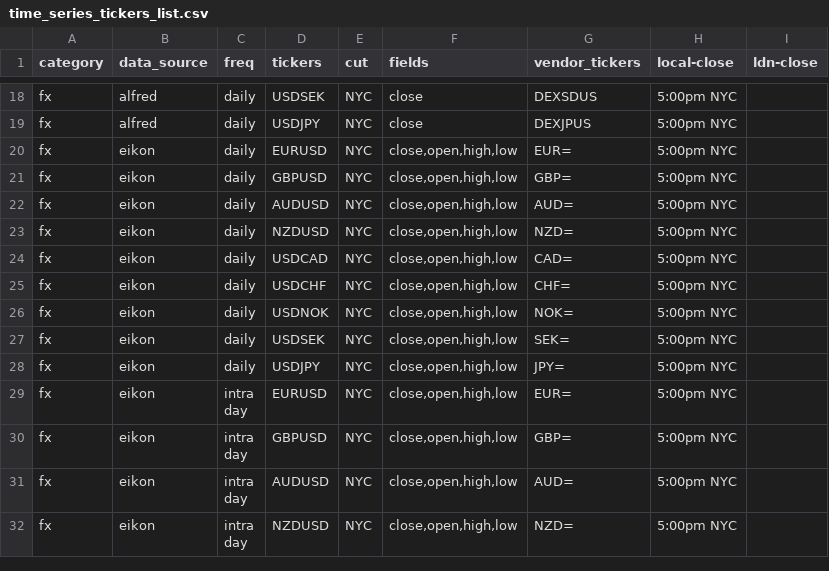
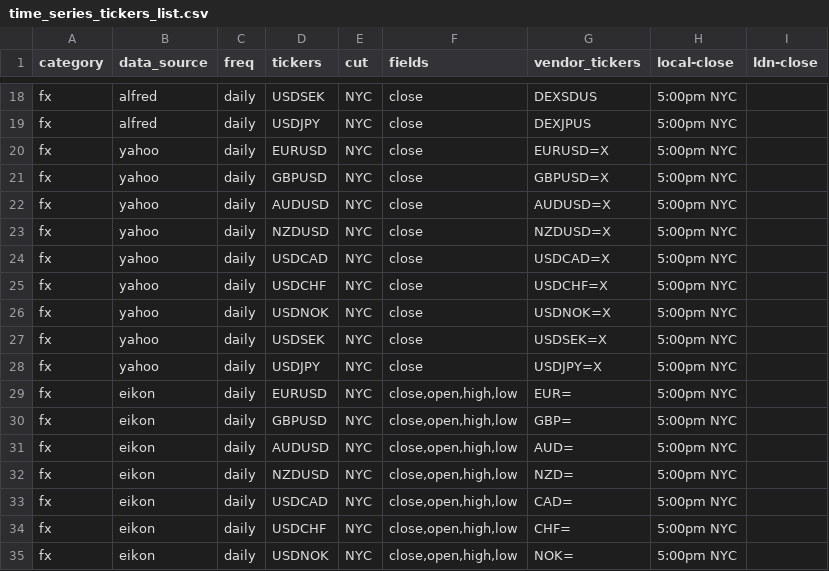
Before and after one commit to cuemacro/findatapy, a CSV file: findatapy/conf/time_series_tickers_list.csv, drawn as a sheet; only a part is shown, gaps mark what is left out; the shorter side is filled out with more unchanged rows.

Commit message:
Added FX crosses for Yahoo

```diff
--- a/findatapy/conf/time_series_tickers_list.csv
+++ b/findatapy/conf/time_series_tickers_list.csv
@@ -19,2 +19,11 @@ fx,alfred,daily,USDSEK,NYC,close,DEXSDUS,5:00pm NYC,,,
 fx,alfred,daily,USDJPY,NYC,close,DEXJPUS,5:00pm NYC,,,
+fx,yahoo,daily,EURUSD,NYC,close,EURUSD=X,5:00pm NYC,,,
+fx,yahoo,daily,GBPUSD,NYC,close,GBPUSD=X,5:00pm NYC,,,
+fx,yahoo,daily,AUDUSD,NYC,close,AUDUSD=X,5:00pm NYC,,,
+fx,yahoo,daily,NZDUSD,NYC,close,NZDUSD=X,5:00pm NYC,,,
+fx,yahoo,daily,USDCAD,NYC,close,USDCAD=X,5:00pm NYC,,,
+fx,yahoo,daily,USDCHF,NYC,close,USDCHF=X,5:00pm NYC,,,
+fx,yahoo,daily,USDNOK,NYC,close,USDNOK=X,5:00pm NYC,,,
+fx,yahoo,daily,USDSEK,NYC,close,USDSEK=X,5:00pm NYC,,,
+fx,yahoo,daily,USDJPY,NYC,close,USDJPY=X,5:00pm NYC,,,
 fx,eikon,daily,EURUSD,NYC,"close,open,high,low",EUR=,5:00pm NYC,,,
```
Also changed, not shown: findatapy/conf/time_series_categories_fields.csv.
